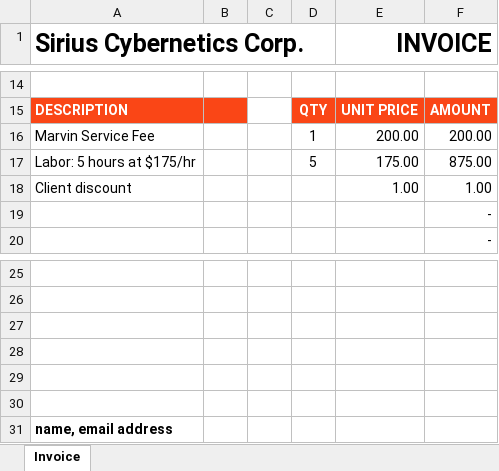
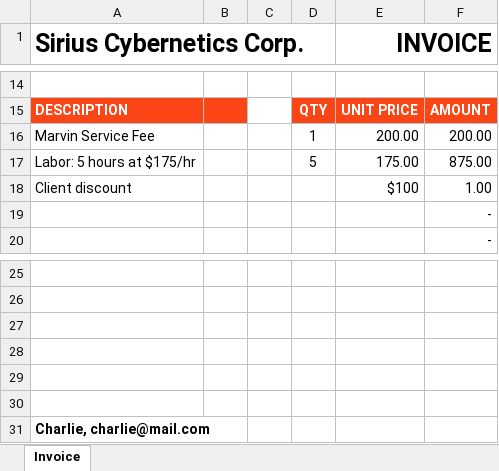
Before and after one commit to Fhernd/UiPath-Academy, an Excel workbook: Build-First-Automation-StudioX/First Automation Using Microsoft Office/Invoices/Invoice 1.xlsx, sheet Invoice, drawn as a sheet; only a part is shown, gaps mark what is left out; values as stored, in another font and other column widths than the file's, no borders; the diff names each change by its address in the sheet, - before the commit and + after, or states it on an @@ line.

```diff
--- a/Build-First-Automation-StudioX/First Automation Using Microsoft Office/Invoices/Invoice 1.xlsx (sheet Invoice)
+++ b/Build-First-Automation-StudioX/First Automation Using Microsoft Office/Invoices/Invoice 1.xlsx (sheet Invoice)
-E18 (INVOICE): 1.00
+E18 (INVOICE): $100
-A31 (Sirius Cybernetics Corp.): name, email address
+A31 (Sirius Cybernetics Corp.): Charlie, charlie@mail.com
```
Also changed, not shown: Build-First-Automation-StudioX/First Automation Using Microsoft Office/Invoices/Invoice 2.xlsx, Build-First-Automation-StudioX/First Automation Using Microsoft Office/Invoices/Invoice 3.xlsx, 9 other files.
